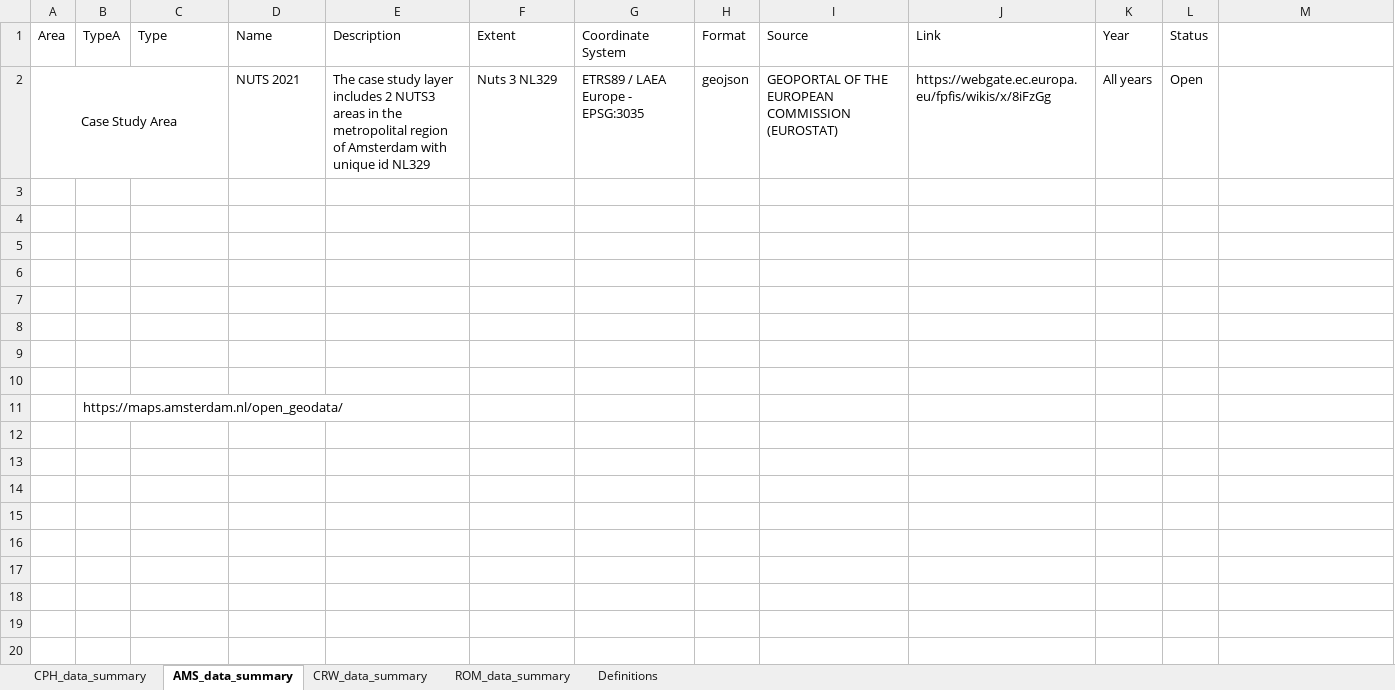
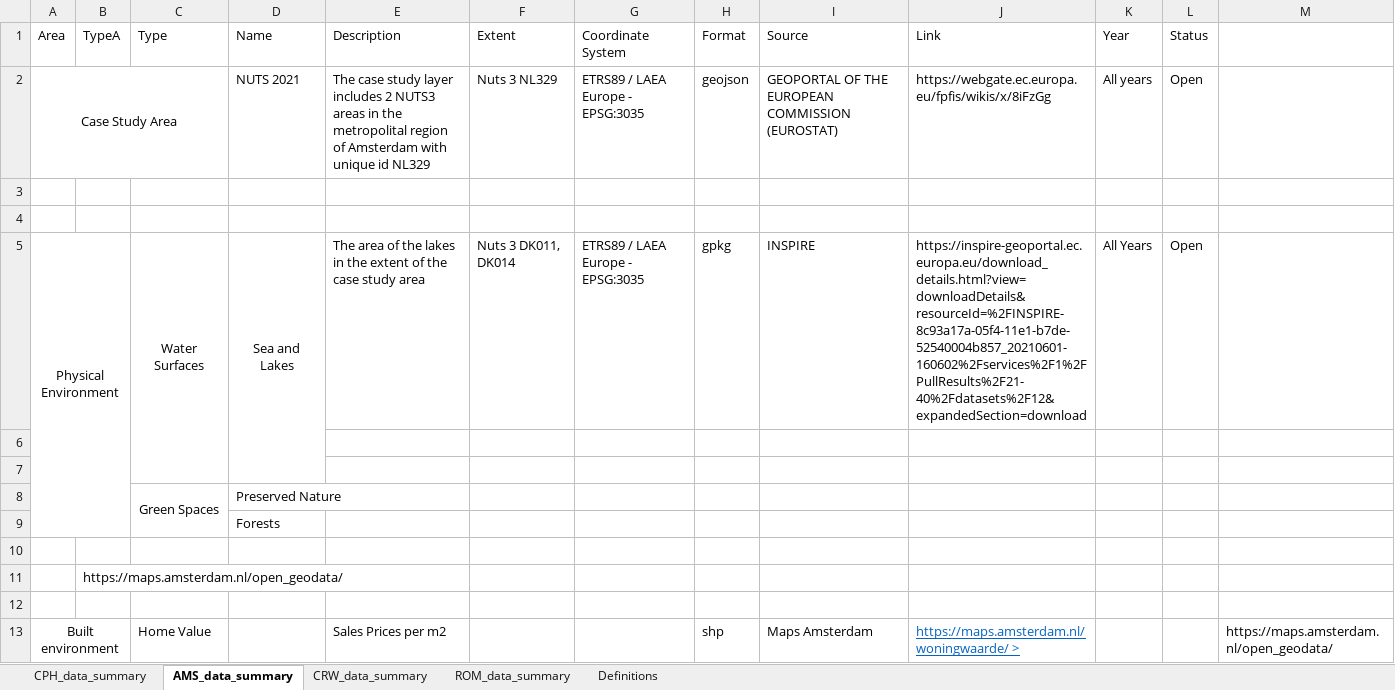
Before and after one commit to mgeorgati/demo_popnet, an Excel workbook: data_prep/SummaryTable.xlsx, sheet AMS_data_summary, drawn as a sheet; values as stored, in another font and other column widths than the file's, no borders; removed rows and columns are numbered as before the commit, all else as after; the diff names each change by its address in the sheet, - before the commit and + after, or states it on an @@ line.

```diff
--- a/data_prep/SummaryTable.xlsx (sheet AMS_data_summary)
+++ b/data_prep/SummaryTable.xlsx (sheet AMS_data_summary)
+row 5: Physical Environment |  | Water Surfaces | Sea and Lakes | The area of the lakes in the extent of the case study area | Nuts 3 DK011, DK014 | ETRS89 / LAEA Europe - EPSG:3035 | gpkg | INSPIRE | https://inspire-geoportal.ec.europa.eu/download_details.html?view=downloadDetails&resourceId=%2FINSPIRE-8c93a17a-05f4-11e1-b7de-52540004b857_20210601-160602%2Fservices%2F1%2FPullResults%2F21-40%2Fdatasets%2F12&expandedSection=download | All Years | Open
-row 8: (empty)
+row 8:  |  | Green Spaces | Preserved Nature
+C8:C9 merged
-D9 (Name): (empty)
+D9 (Name): Forests
-row 9: (empty)
+row 12: (empty)
+row 13: Built environment |  | Home Value |  | Sales Prices per m2 |  |  | shp | Maps Amsterdam | https://maps.amsterdam.nl/woningwaarde/ > |  |  | https://maps.amsterdam.nl/open_geodata/
```
Also changed, not shown: sheet CRW_data_summary, sheet ROM_data_summary, 28 other files.
